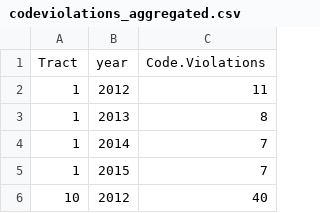
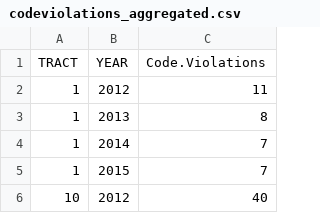
Before and after one commit to lecy/SyracuseLandBank, a CSV file: DATA/PROCESSED_DATA/codeviolations_aggregated.csv, drawn as a sheet; only a part is shown; removed rows and columns are numbered as before the commit, all else as after; the diff names each change by its address in the sheet, - before the commit and + after, or states it on an @@ line.

```diff
--- a/DATA/PROCESSED_DATA/codeviolations_aggregated.csv
+++ b/DATA/PROCESSED_DATA/codeviolations_aggregated.csv
-row 1: Tract | year | Code.Violations
+row 1: TRACT | YEAR | Code.Violations
```
Also changed, not shown: 2 other files.
